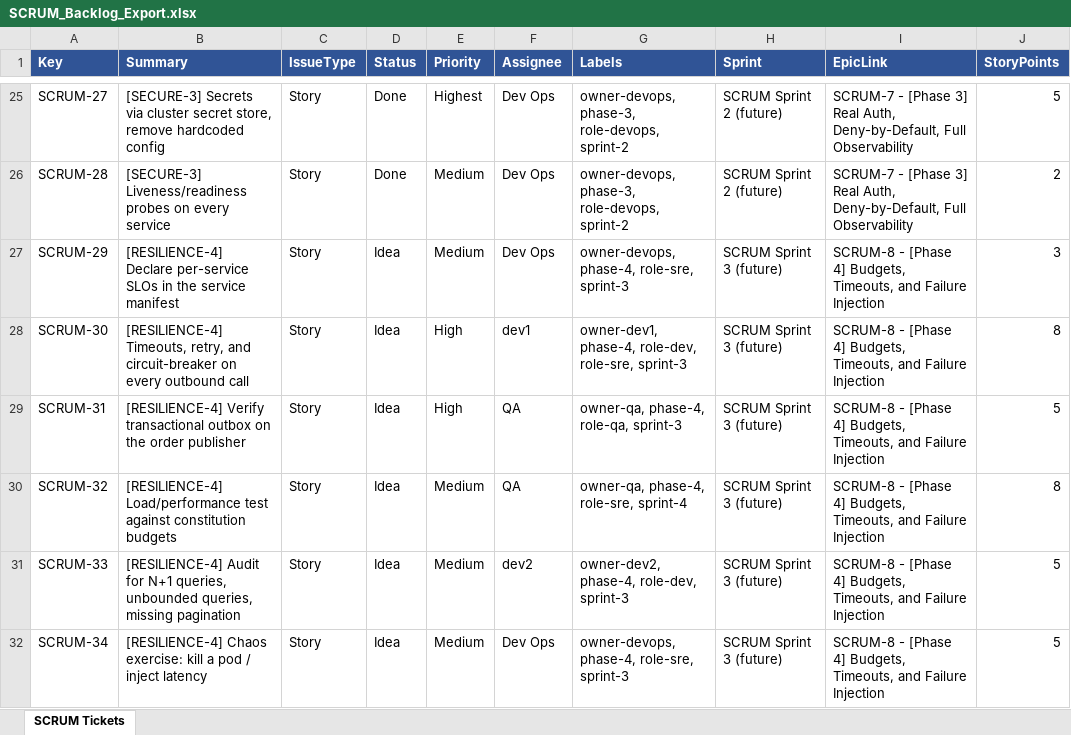
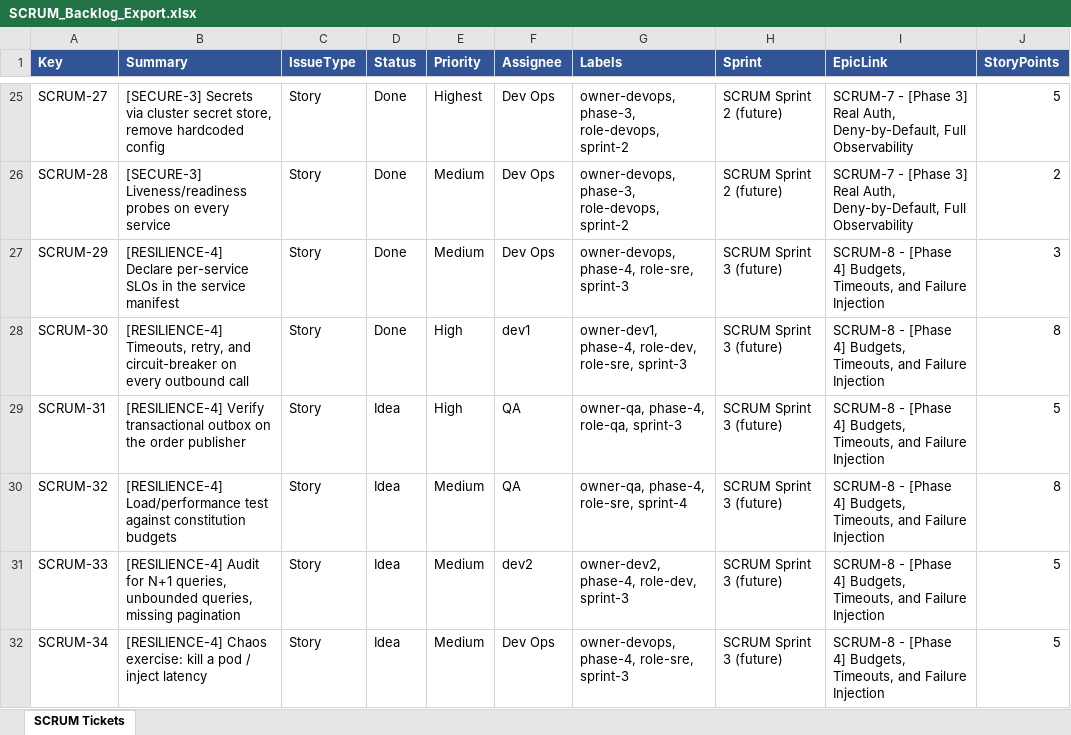
Before and after one commit to nmhieuit/ecommerce, an Excel workbook: docs/requirement/SCRUM_Backlog_Export.xlsx, sheet SCRUM Tickets, drawn as a sheet; only a part is shown, gaps mark what is left out; values as stored, in another font and other column widths than the file's, no borders; the diff names each change by its address in the sheet, - before the commit and + after, or states it on an @@ line.

Commit message:
Add service SLO diagrams and specifications
- Created a flow diagram for early detection of service budget overruns in Vietnamese.
- Added a sequence diagram demonstrating the proof of budget consumption reflected on the dashboard.
- Introduced a new requirements document outlining timeout, retry, and circuit breaker policies for outbound calls.
- Added a specification for declaring and continuously measuring SLOs for each service in the service manifest.
- Documented the system's ability to prevent indefinite hangs when one service encounters issues.
- Documented the system's capability to identify services exceeding their committed performance budgets.

```diff
--- a/docs/requirement/SCRUM_Backlog_Export.xlsx (sheet SCRUM Tickets)
+++ b/docs/requirement/SCRUM_Backlog_Export.xlsx (sheet SCRUM Tickets)
-D27:D28 (Status): Idea
+D27:D28 (Status): Done
```
Also changed, not shown: 15 other files.
